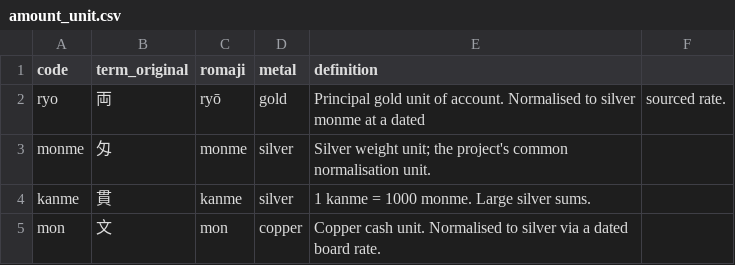
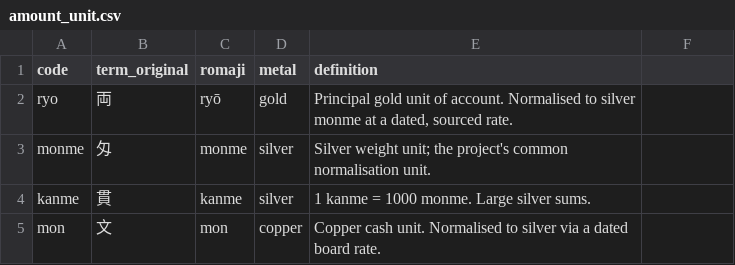
Before and after one commit to michaelschiltz/HistorEE_codebooks, a CSV file: vocabularies/amount_unit.csv, drawn as a sheet.

```diff
--- a/vocabularies/amount_unit.csv
+++ b/vocabularies/amount_unit.csv
@@ -1,3 +1,3 @@
 code,term_original,romaji,metal,definition
-ryo,両,ryō,gold,Principal gold unit of account. Normalised to silver monme at a dated, sourced rate.
+ryo,両,ryō,gold,"Principal gold unit of account. Normalised to silver monme at a dated, sourced rate."
 monme,匁,monme,silver,Silver weight unit; the project's common normalisation unit.
```
Also changed, not shown: vocabularies/loss_mitigation_type.csv, 2 other files.
